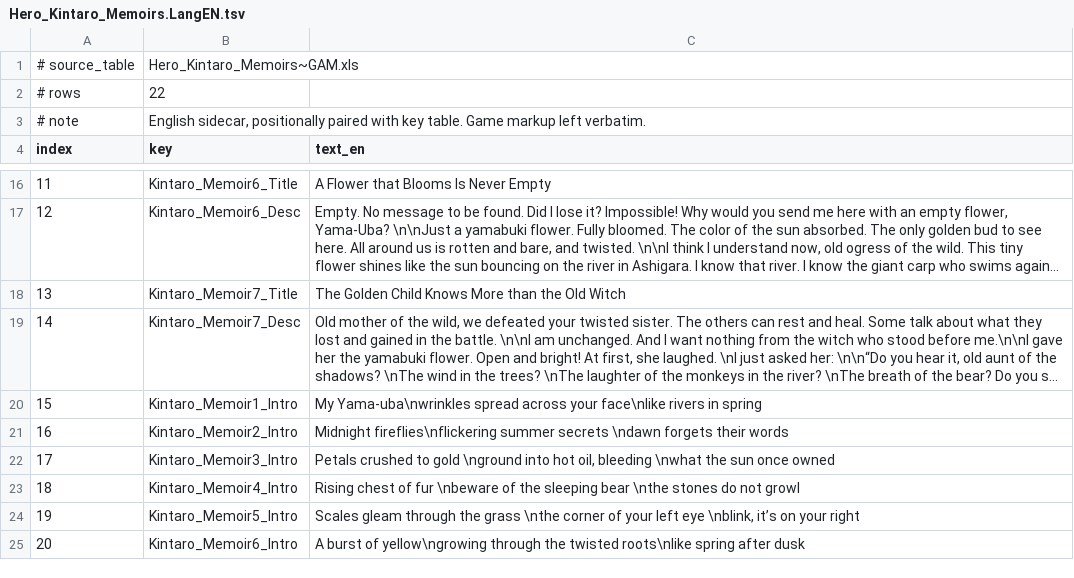
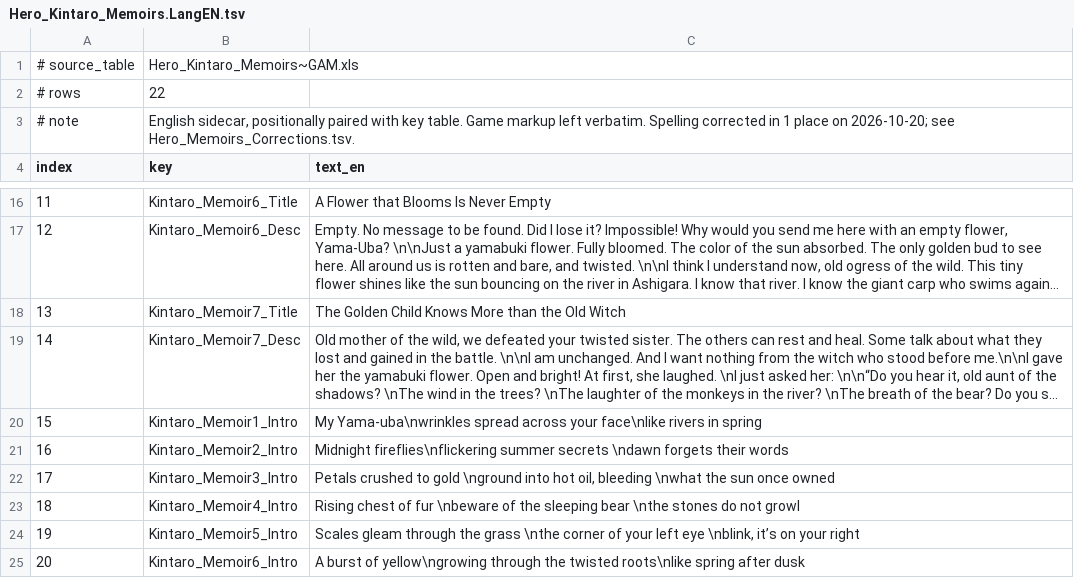
Before and after one commit to Skigim/ravenswatch-wiki-data, a TSV file: data/Hero_Kintaro_Memoirs.LangEN.tsv, drawn as a sheet; only a part is shown, gaps mark what is left out; long unchanged cells end in …; the diff names each change by its address in the sheet, - before the commit and + after, or states it on an @@ line.

```diff
--- a/data/Hero_Kintaro_Memoirs.LangEN.tsv
+++ b/data/Hero_Kintaro_Memoirs.LangEN.tsv
-B3 (key): …left verbatim.
+B3 (key): …left verbatim. Spelling corrected in 1 place on 2026-10-20; see Hero_Memoirs_Corrections.tsv.
-C20 (text_en): …across your face\nIike rivers in…
+C20 (text_en): …across your face\nlike rivers in…
```
Also changed, not shown: data/Hero_Geppetto_Memoirs.LangEN.tsv, data/Hero_Juliet_Memoirs.LangEN.tsv, 12 other files.
